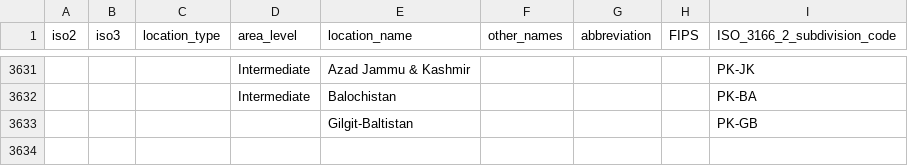
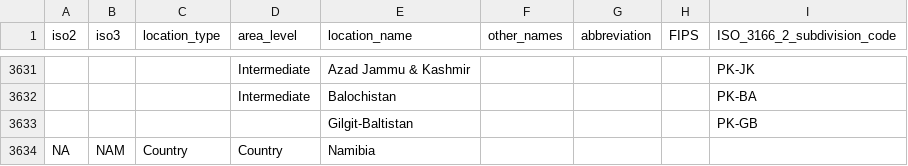
Before and after one commit to Innovate-For-Health/covid-ensemble, a CSV file: srv/shiny-server/data/locations.csv, drawn as a sheet; only a part is shown, gaps mark what is left out; the diff names each change by its address in the sheet, - before the commit and + after, or states it on an @@ line.

Commit message:
added Namibia to country list, results now available from DELPHI model

```diff
--- a/srv/shiny-server/data/locations.csv
+++ b/srv/shiny-server/data/locations.csv
+row 3634: NA | NAM | Country | Country | Namibia
```
